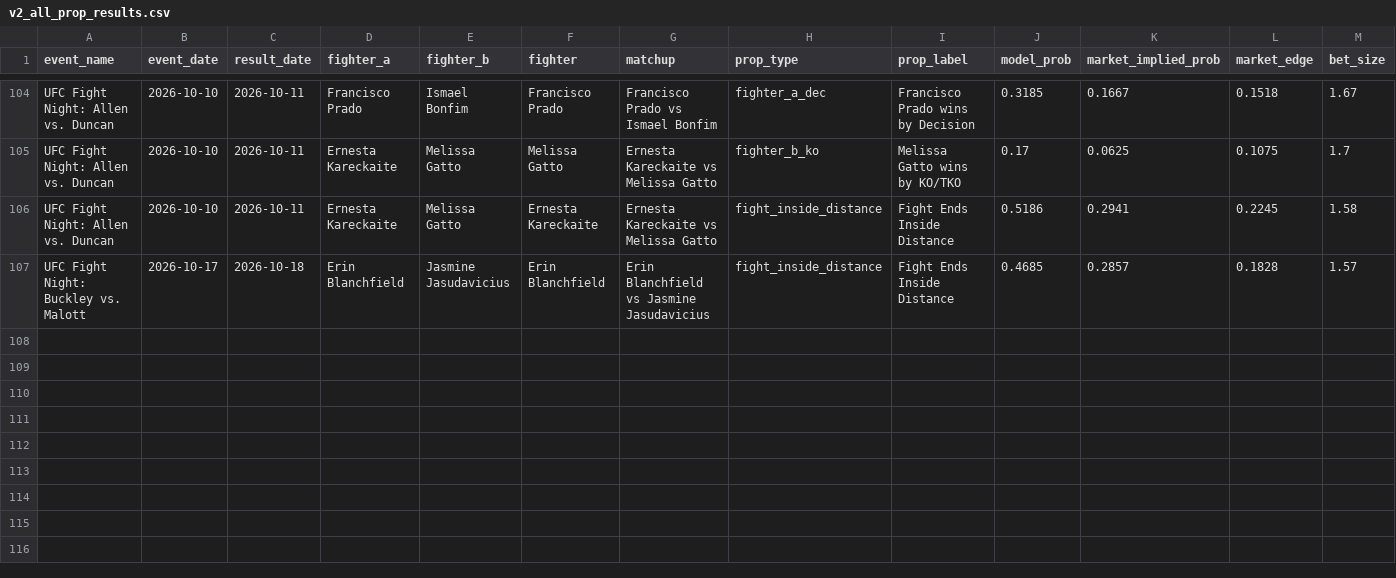
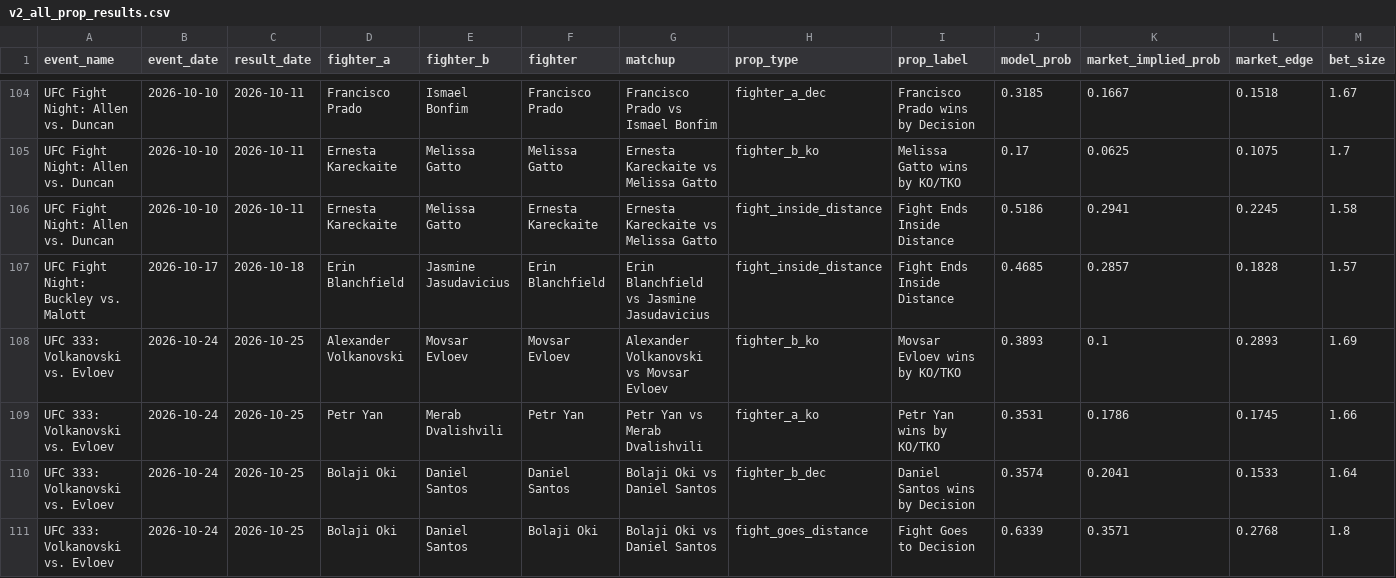
Before and after one commit to zwinship/OctaStats_UFC_Model_V2, a CSV file: results/v2_all_prop_results.csv, drawn as a sheet; only a part is shown, gaps mark what is left out; rows hold the shown columns only; the diff names each change by its address in the sheet, - before the commit and + after, or states it on an @@ line.

Commit message:
Append V2 prop results: UFC 333: Volkanovski vs. Evloev

```diff
--- a/results/v2_all_prop_results.csv
+++ b/results/v2_all_prop_results.csv
+row 108: UFC 333: Volkanovski vs. Evloev | 2026-10-24 | 2026-10-25 | Alexander Volkanovski | Movsar Evloev | Movsar Evloev | Alexander Volkanovski vs Movsar Evloev | fighter_b_ko | Movsar Evloev wins by KO/TKO | 0.3893 | 0.1 | 0.2893 | 1.69
+row 109: UFC 333: Volkanovski vs. Evloev | 2026-10-24 | 2026-10-25 | Petr Yan | Merab Dvalishvili | Petr Yan | Petr Yan vs Merab Dvalishvili | fighter_a_ko | Petr Yan wins by KO/TKO | 0.3531 | 0.1786 | 0.1745 | 1.66
+row 110: UFC 333: Volkanovski vs. Evloev | 2026-10-24 | 2026-10-25 | Bolaji Oki | Daniel Santos | Daniel Santos | Bolaji Oki vs Daniel Santos | fighter_b_dec | Daniel Santos wins by Decision | 0.3574 | 0.2041 | 0.1533 | 1.64
+row 111: UFC 333: Volkanovski vs. Evloev | 2026-10-24 | 2026-10-25 | Bolaji Oki | Daniel Santos | Bolaji Oki | Bolaji Oki vs Daniel Santos | fight_goes_distance | Fight Goes to Decision | 0.6339 | 0.3571 | 0.2768 | 1.8
```
